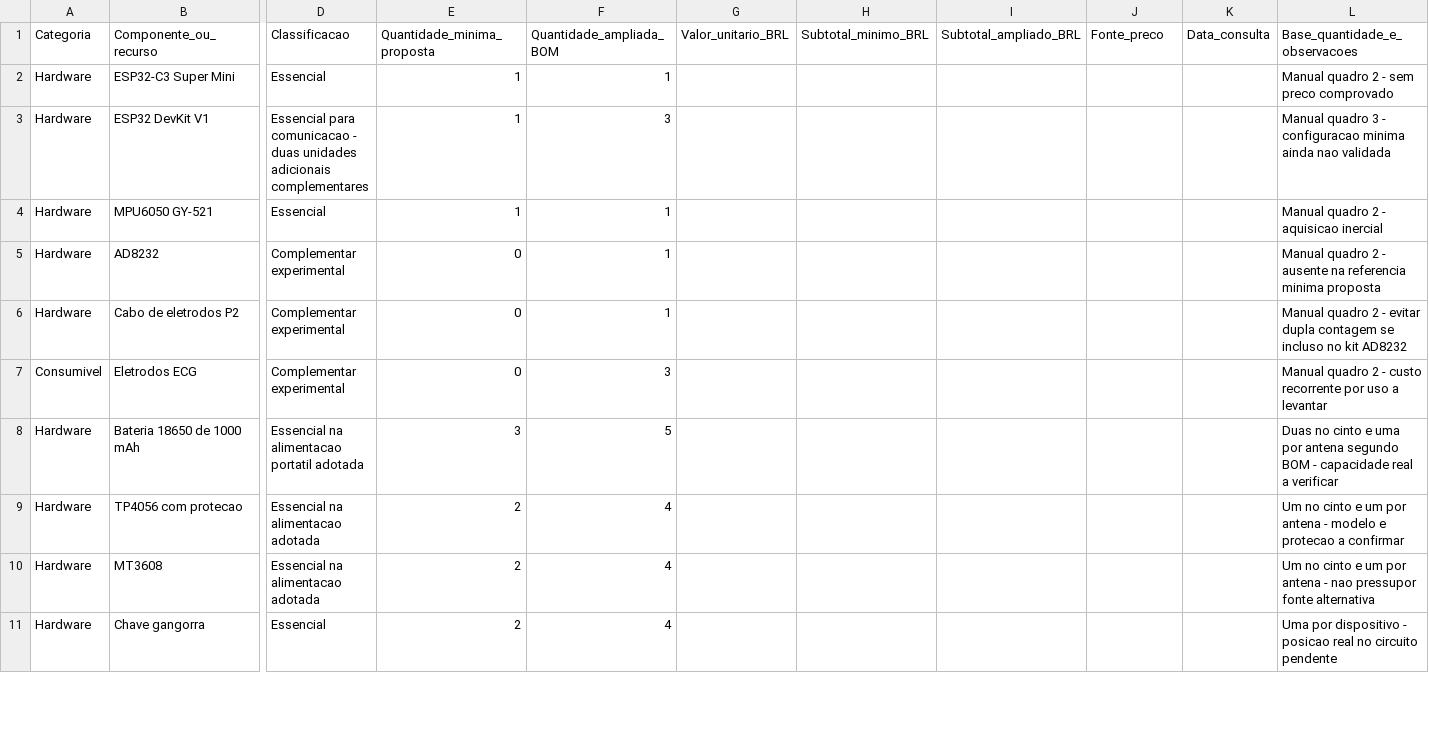
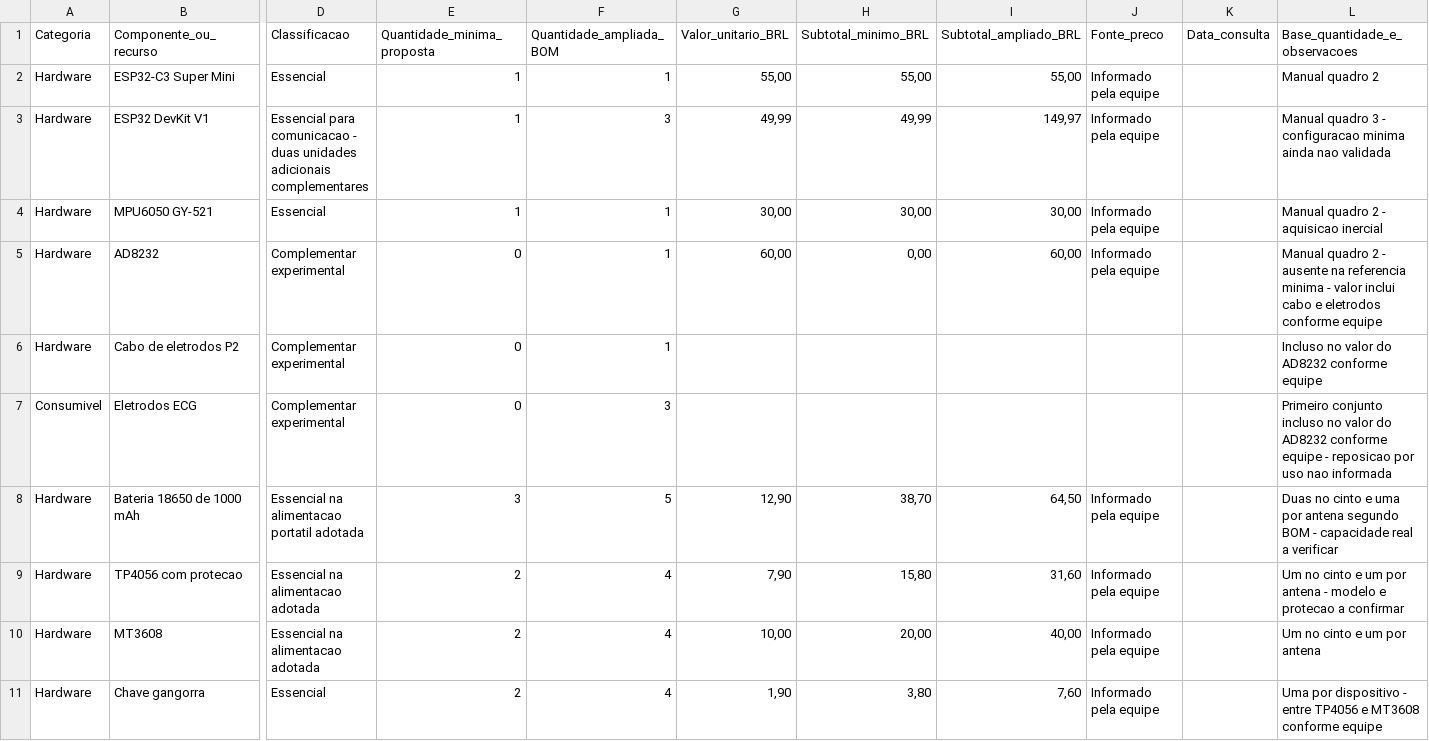
Before and after one commit to KaykyCrespo/cinto-inteligente-deteccao-quedas, a CSV file: docs/PARTE_ESCRITA_FINAL_CUSTOS.csv, drawn as a sheet; only a part is shown, gaps mark what is left out; the diff covers the shown part only; the diff names each change by its address in the sheet, - before the commit and + after, or states it on an @@ line.

Commit message:
Atualiza manual, custos e parte escrita preparatoria
- Lanca precos informados pela equipe na planilha e na Tabela 2 (minima R$ 250,79; ampliada R$ 497,67)
- Fichamento dos seis artigos indicados e Apendice B com a declaracao de IA
- Retira do manual a declaracao de IA, a secao de pendencias, o aviso de validacao eletrica e as fotos de montagem e multimetro; renumera figuras (14) e quadros (22)
- Reorganiza docs/IMAGENS com fotos dos cases do cinto e da antena para a parte escrita
- Atualiza relatorio de revisao academica e roteiro do video

```diff
--- a/docs/PARTE_ESCRITA_FINAL_CUSTOS.csv
+++ b/docs/PARTE_ESCRITA_FINAL_CUSTOS.csv
-G2 (Valor_unitario_BRL): (empty)
+G2 (Valor_unitario_BRL): 55,00
-H2 (Subtotal_minimo_BRL): (empty)
+H2 (Subtotal_minimo_BRL): 55,00
-I2 (Subtotal_ampliado_BRL): (empty)
+I2 (Subtotal_ampliado_BRL): 55,00
-J2:J5 (Fonte_preco): (empty)
+J2:J5 (Fonte_preco): Informado pela equipe
-L2 (Base_quantidade_e_observacoes): Manual quadro 2 - sem preco comprovado
+L2 (Base_quantidade_e_observacoes): Manual quadro 2
-G3 (Valor_unitario_BRL): (empty)
+G3 (Valor_unitario_BRL): 49,99
-H3 (Subtotal_minimo_BRL): (empty)
+H3 (Subtotal_minimo_BRL): 49,99
-I3 (Subtotal_ampliado_BRL): (empty)
+I3 (Subtotal_ampliado_BRL): 149,97
-G4 (Valor_unitario_BRL): (empty)
+G4 (Valor_unitario_BRL): 30,00
-H4 (Subtotal_minimo_BRL): (empty)
+H4 (Subtotal_minimo_BRL): 30,00
-I4 (Subtotal_ampliado_BRL): (empty)
+I4 (Subtotal_ampliado_BRL): 30,00
-G5 (Valor_unitario_BRL): (empty)
+G5 (Valor_unitario_BRL): 60,00
-H5 (Subtotal_minimo_BRL): (empty)
+H5 (Subtotal_minimo_BRL): 0,00
-I5 (Subtotal_ampliado_BRL): (empty)
+I5 (Subtotal_ampliado_BRL): 60,00
-L5 (Base_quantidade_e_observacoes): …referencia minima proposta
+L5 (Base_quantidade_e_observacoes): …referencia minima - valor inclui cabo e eletrodos conforme equipe
-L6 (Base_quantidade_e_observacoes): Manual quadro 2 - evitar dupla contagem se incluso no kit AD8232
+L6 (Base_quantidade_e_observacoes): Incluso no valor do AD8232 conforme equipe
-L7 (Base_quantidade_e_observacoes): Manual quadro 2 - custo recorrente por uso a levantar
+L7 (Base_quantidade_e_observacoes): Primeiro conjunto incluso no valor do AD8232 conforme equipe - reposicao por uso nao informada
-G8 (Valor_unitario_BRL): (empty)
+G8 (Valor_unitario_BRL): 12,90
-H8 (Subtotal_minimo_BRL): (empty)
+H8 (Subtotal_minimo_BRL): 38,70
-I8 (Subtotal_ampliado_BRL): (empty)
+I8 (Subtotal_ampliado_BRL): 64,50
-J8:J11 (Fonte_preco): (empty)
+J8:J11 (Fonte_preco): Informado pela equipe
-G9 (Valor_unitario_BRL): (empty)
+G9 (Valor_unitario_BRL): 7,90
-H9 (Subtotal_minimo_BRL): (empty)
+H9 (Subtotal_minimo_BRL): 15,80
-I9 (Subtotal_ampliado_BRL): (empty)
+I9 (Subtotal_ampliado_BRL): 31,60
-G10 (Valor_unitario_BRL): (empty)
+G10 (Valor_unitario_BRL): 10,00
-H10 (Subtotal_minimo_BRL): (empty)
+H10 (Subtotal_minimo_BRL): 20,00
-I10 (Subtotal_ampliado_BRL): (empty)
+I10 (Subtotal_ampliado_BRL): 40,00
-L10 (Base_quantidade_e_observacoes): Um no cinto e um por antena - nao pressupor fonte alternativa
+L10 (Base_quantidade_e_observacoes): Um no cinto e um por antena
-G11 (Valor_unitario_BRL): (empty)
+G11 (Valor_unitario_BRL): 1,90
-H11 (Subtotal_minimo_BRL): (empty)
+H11 (Subtotal_minimo_BRL): 3,80
-I11 (Subtotal_ampliado_BRL): (empty)
+I11 (Subtotal_ampliado_BRL): 7,60
-L11 (Base_quantidade_e_observacoes): …dispositivo - posicao real no circuito pendente
+L11 (Base_quantidade_e_observacoes): …dispositivo - entre TP4056 e MT3608 conforme equipe
```
Also changed, not shown: 2 added rows, 2 removed rows and 23 edited cells elsewhere in this file, 22 other files.
